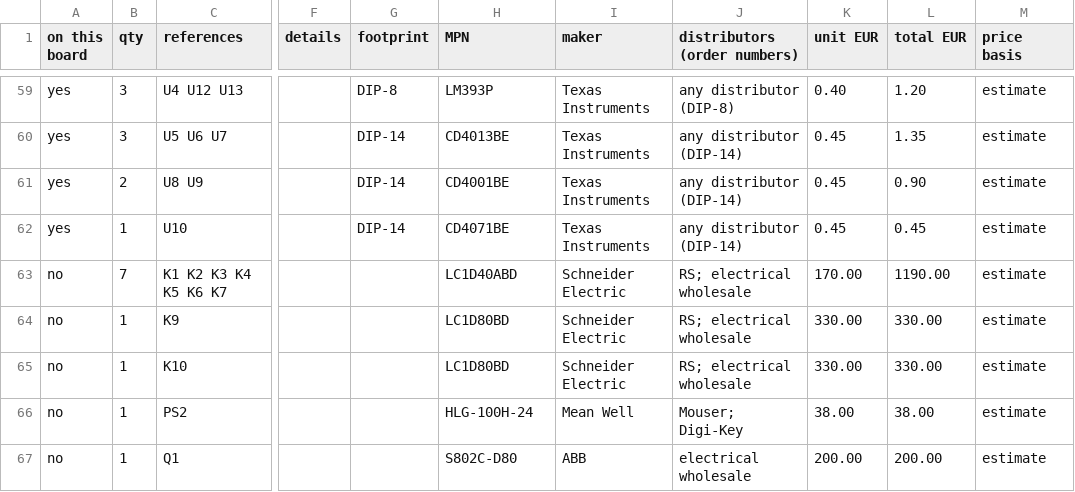
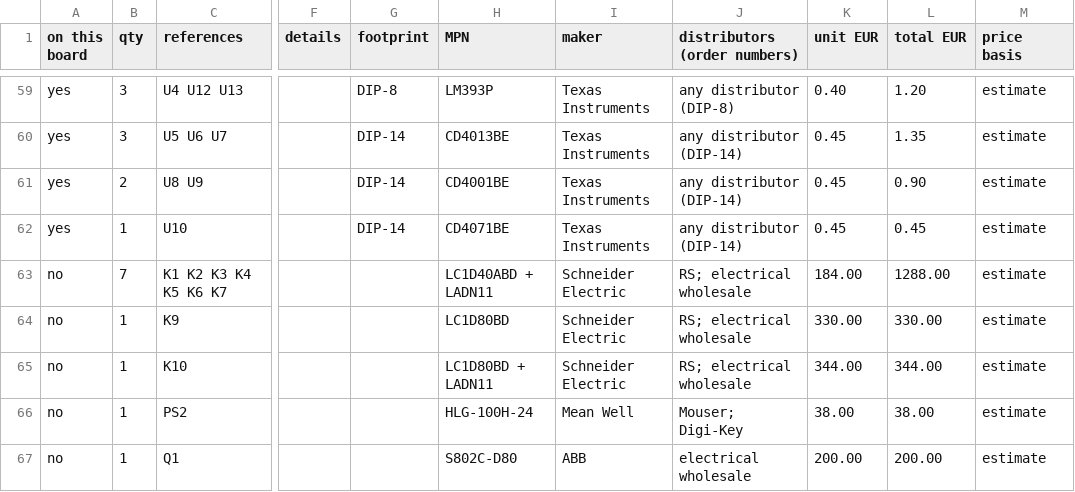
Before and after one commit to kjaf1978-cmr/EmbedForge, a CSV file: hardware/stabiliser-t/stabiliser-t-bom.csv, drawn as a sheet; only a part is shown, gaps mark what is left out; the diff names each change by its address in the sheet, - before the commit and + after, or states it on an @@ line.

```diff
--- a/hardware/stabiliser-t/stabiliser-t-bom.csv
+++ b/hardware/stabiliser-t/stabiliser-t-bom.csv
-H63 (MPN): LC1D40ABD
+H63 (MPN): LC1D40ABD + LADN11
-K63 (unit EUR): 170.00
+K63 (unit EUR): 184.00
-L63 (total EUR): 1190.00
+L63 (total EUR): 1288.00
-H65 (MPN): LC1D80BD
+H65 (MPN): LC1D80BD + LADN11
-K65 (unit EUR): 330.00
+K65 (unit EUR): 344.00
-L65 (total EUR): 330.00
+L65 (total EUR): 344.00
```
Also changed, not shown: 2 other files.
